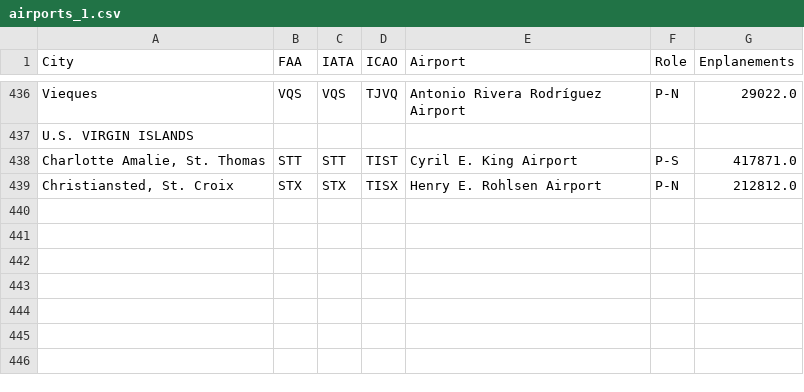
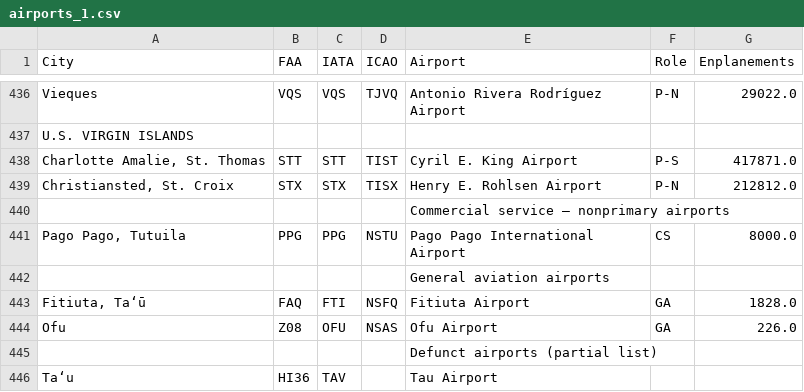
Before and after one commit to asumner1/parks-app-scripts, a CSV file: airports_1.csv, drawn as a sheet; only a part is shown, gaps mark what is left out.

```diff
--- a/airports_1.csv
+++ b/airports_1.csv
@@ -439 +439,8 @@ U.S. VIRGIN ISLANDS,,,,,,
 "Christiansted, St. Croix",STX,STX,TISX,Henry E. Rohlsen Airport,P-N,212812.0
+,,,,Commercial service – nonprimary airports,,
+"Pago Pago, Tutuila",PPG,PPG,NSTU,Pago Pago International Airport,CS,8000.0
+,,,,General aviation airports,,
+"Fitiuta, Taʻū",FAQ,FTI,NSFQ,Fitiuta Airport,GA,1828.0
+Ofu,Z08,OFU,NSAS,Ofu Airport,GA,226.0
+,,,,Defunct airports (partial list),,
+Ta‘u,HI36,TAV,,Tau Airport,,
```
Also changed, not shown: filtered_airports.csv, filtered_iata_icao.csv, 2 other files.
